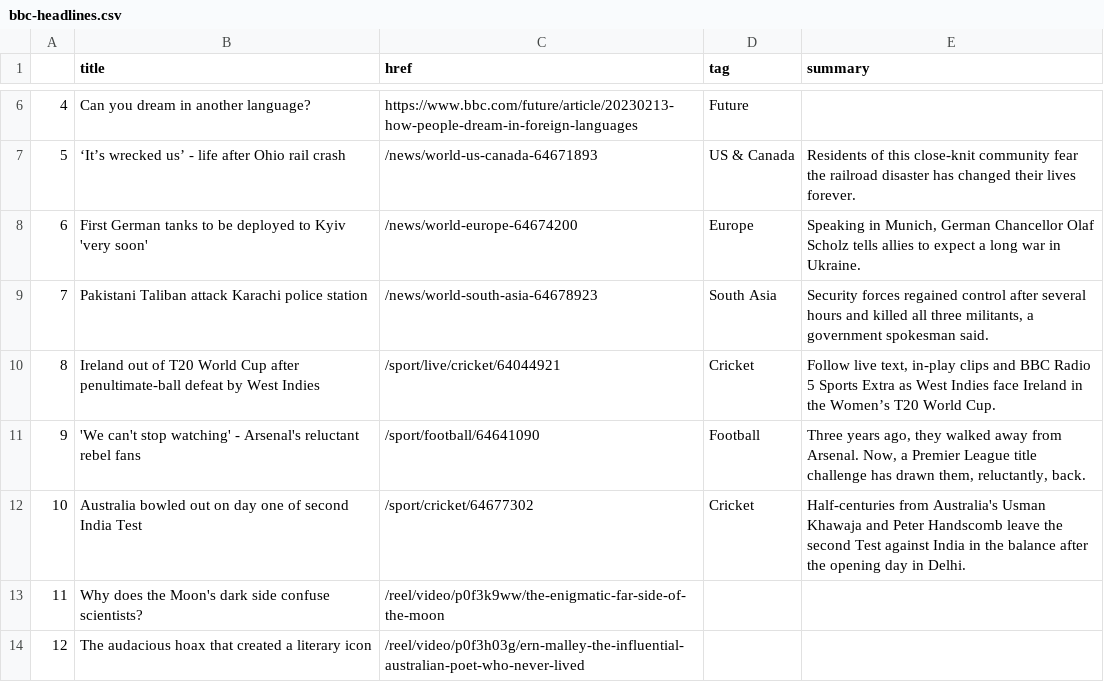
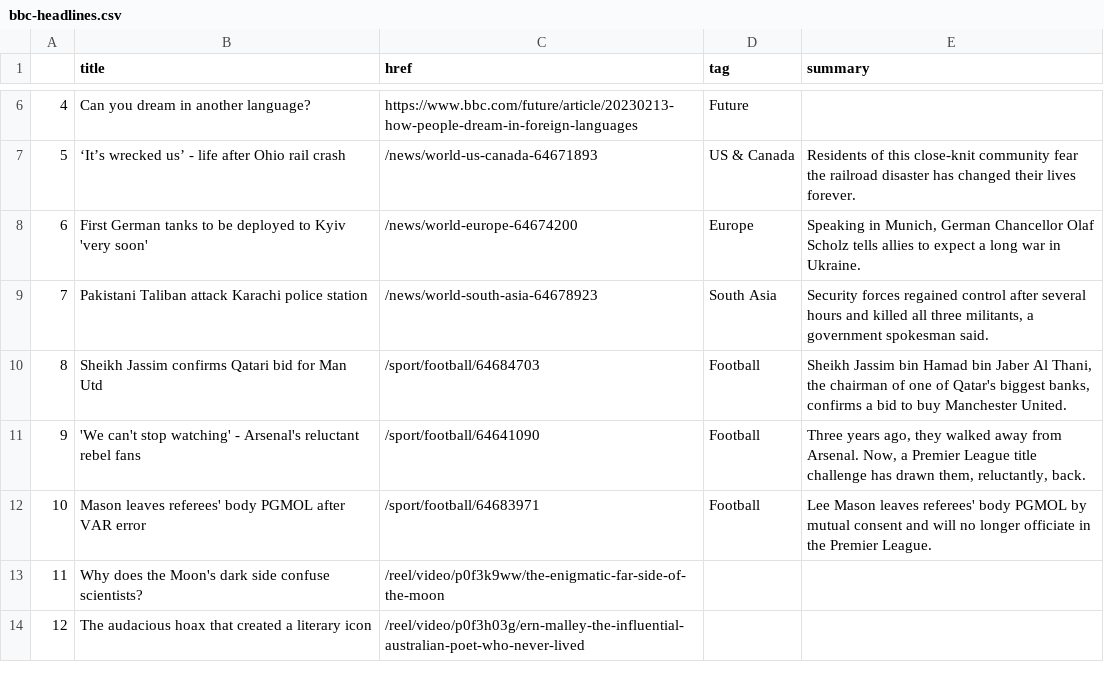
Before and after one commit to jjomalley/Auto-Scraper, a CSV file: bbc-headlines.csv, drawn as a sheet; only a part is shown, gaps mark what is left out.

```diff
--- a/bbc-headlines.csv
+++ b/bbc-headlines.csv
@@ -9,5 +9,5 @@
 7,Pakistani Taliban attack Karachi police station,/news/world-south-asia-64678923,South Asia,"Security forces regained control after several hours and killed all three militants, a government spokesman said."
-8,Ireland out of T20 World Cup after penultimate-ball defeat by West Indies,/sport/live/cricket/64044921,Cricket,"Follow live text, in-play clips and BBC Radio 5 Sports Extra as West Indies face Ireland in the Women’s T20 World Cup."
+8,Sheikh Jassim confirms Qatari bid for Man Utd,/sport/football/64684703,Football,"Sheikh Jassim bin Hamad bin Jaber Al Thani, the chairman of one of Qatar's biggest banks, confirms a bid to buy Manchester United."
 9,'We can't stop watching' - Arsenal's reluctant rebel fans,/sport/football/64641090,Football,"Three years ago, they walked away from Arsenal. Now, a Premier League title challenge has drawn them, reluctantly, back."
-10,Australia bowled out on day one of second India Test,/sport/cricket/64677302,Cricket,Half-centuries from Australia's Usman Khawaja and Peter Handscomb leave the second Test against India in the balance after the opening day in Delhi.
+10,Mason leaves referees' body PGMOL after VAR error,/sport/football/64683971,Football,Lee Mason leaves referees' body PGMOL by mutual consent and will no longer officiate in the Premier League.
 11,Why does the Moon's dark side confuse scientists?,/reel/video/p0f3k9ww/the-enigmatic-far-side-of-the-moon,,
```
